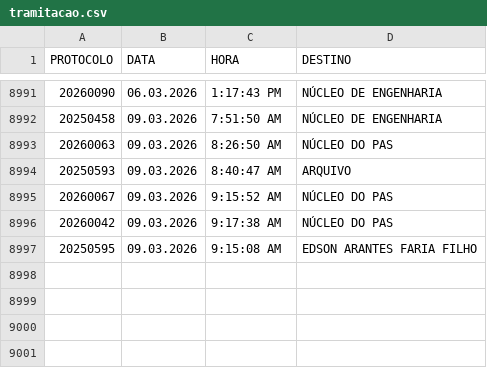
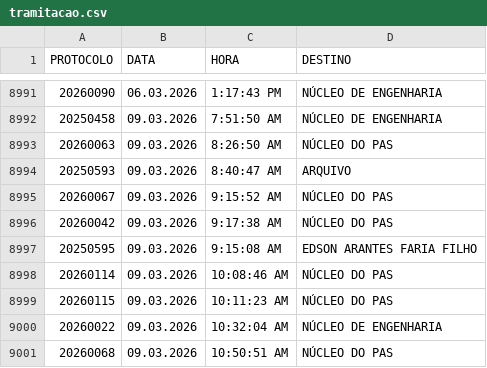
Before and after one commit to VisaAnapolis/APP, a CSV file: data/tramitacao.csv, drawn as a sheet; only a part is shown, gaps mark what is left out; the diff names each change by its address in the sheet, - before the commit and + after, or states it on an @@ line.

```diff
--- a/data/tramitacao.csv
+++ b/data/tramitacao.csv
+row 8998: 20260114 | 09.03.2026 | 10:08:46 AM | NÚCLEO DO PAS
+row 8999: 20260115 | 09.03.2026 | 10:11:23 AM | NÚCLEO DO PAS
+row 9000: 20260022 | 09.03.2026 | 10:32:04 AM | NÚCLEO DE ENGENHARIA
+row 9001: 20260068 | 09.03.2026 | 10:50:51 AM | NÚCLEO DO PAS
```
Also changed, not shown: data/protocolo.csv, data/rdpf.csv, 24 other files.
